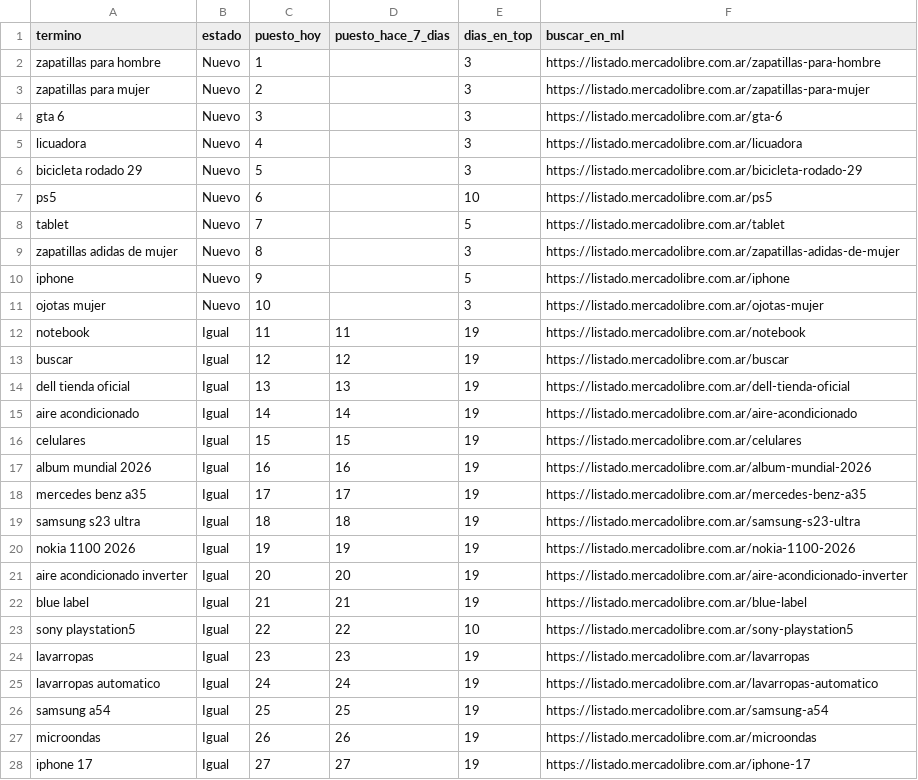
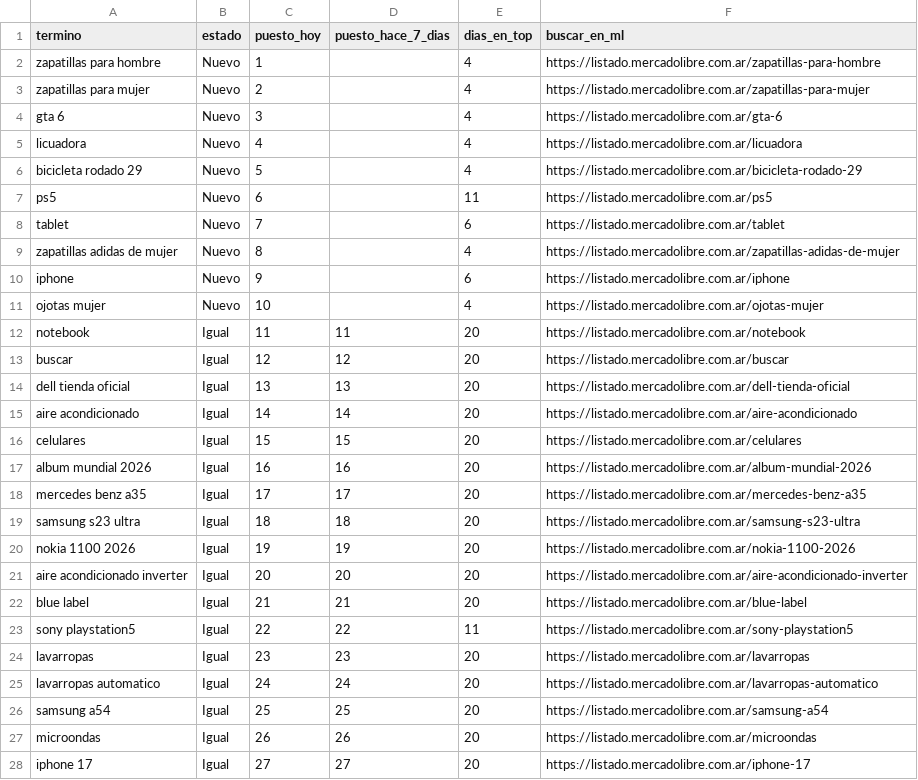
Before and after one commit to ojoalprecio-ar-nor/ojoalprecio-ar-nor.github.io, a CSV file: data/tendencias_busquedas.csv, drawn as a sheet; only a part is shown; the diff covers the shown part only.

```diff
--- a/data/tendencias_busquedas.csv
+++ b/data/tendencias_busquedas.csv
@@ -1,28 +1,28 @@
 termino;estado;puesto_hoy;puesto_hace_7_dias;dias_en_top;buscar_en_ml
-zapatillas para hombre;Nuevo;1;;3;https://listado.mercadolibre.com.ar/zapatillas-para-hombre
-zapatillas para mujer;Nuevo;2;;3;https://listado.mercadolibre.com.ar/zapatillas-para-mujer
-gta 6;Nuevo;3;;3;https://listado.mercadolibre.com.ar/gta-6
-licuadora;Nuevo;4;;3;https://listado.mercadolibre.com.ar/licuadora
-bicicleta rodado 29;Nuevo;5;;3;https://listado.mercadolibre.com.ar/bicicleta-rodado-29
-ps5;Nuevo;6;;10;https://listado.mercadolibre.com.ar/ps5
-tablet;Nuevo;7;;5;https://listado.mercadolibre.com.ar/tablet
-zapatillas adidas de mujer;Nuevo;8;;3;https://listado.mercadolibre.com.ar/zapatillas-adidas-de-mujer
-iphone;Nuevo;9;;5;https://listado.mercadolibre.com.ar/iphone
-ojotas mujer;Nuevo;10;;3;https://listado.mercadolibre.com.ar/ojotas-mujer
-notebook;Igual;11;11;19;https://listado.mercadolibre.com.ar/notebook
-buscar;Igual;12;12;19;https://listado.mercadolibre.com.ar/buscar
-dell tienda oficial;Igual;13;13;19;https://listado.mercadolibre.com.ar/dell-tienda-oficial
-aire acondicionado;Igual;14;14;19;https://listado.mercadolibre.com.ar/aire-acondicionado
-celulares;Igual;15;15;19;https://listado.mercadolibre.com.ar/celulares
-album mundial 2026;Igual;16;16;19;https://listado.mercadolibre.com.ar/album-mundial-2026
-mercedes benz a35;Igual;17;17;19;https://listado.mercadolibre.com.ar/mercedes-benz-a35
-samsung s23 ultra;Igual;18;18;19;https://listado.mercadolibre.com.ar/samsung-s23-ultra
-nokia 1100 2026;Igual;19;19;19;https://listado.mercadolibre.com.ar/nokia-1100-2026
-aire acondicionado inverter;Igual;20;20;19;https://listado.mercadolibre.com.ar/aire-acondicionado-inverter
-blue label;Igual;21;21;19;https://listado.mercadolibre.com.ar/blue-label
-sony playstation5;Igual;22;22;10;https://listado.mercadolibre.com.ar/sony-playstation5
-lavarropas;Igual;23;23;19;https://listado.mercadolibre.com.ar/lavarropas
-lavarropas automatico;Igual;24;24;19;https://listado.mercadolibre.com.ar/lavarropas-automatico
-samsung a54;Igual;25;25;19;https://listado.mercadolibre.com.ar/samsung-a54
-microondas;Igual;26;26;19;https://listado.mercadolibre.com.ar/microondas
-iphone 17;Igual;27;27;19;https://listado.mercadolibre.com.ar/iphone-17
+zapatillas para hombre;Nuevo;1;;4;https://listado.mercadolibre.com.ar/zapatillas-para-hombre
+zapatillas para mujer;Nuevo;2;;4;https://listado.mercadolibre.com.ar/zapatillas-para-mujer
+gta 6;Nuevo;3;;4;https://listado.mercadolibre.com.ar/gta-6
+licuadora;Nuevo;4;;4;https://listado.mercadolibre.com.ar/licuadora
+bicicleta rodado 29;Nuevo;5;;4;https://listado.mercadolibre.com.ar/bicicleta-rodado-29
+ps5;Nuevo;6;;11;https://listado.mercadolibre.com.ar/ps5
+tablet;Nuevo;7;;6;https://listado.mercadolibre.com.ar/tablet
+zapatillas adidas de mujer;Nuevo;8;;4;https://listado.mercadolibre.com.ar/zapatillas-adidas-de-mujer
+iphone;Nuevo;9;;6;https://listado.mercadolibre.com.ar/iphone
+ojotas mujer;Nuevo;10;;4;https://listado.mercadolibre.com.ar/ojotas-mujer
+notebook;Igual;11;11;20;https://listado.mercadolibre.com.ar/notebook
+buscar;Igual;12;12;20;https://listado.mercadolibre.com.ar/buscar
+dell tienda oficial;Igual;13;13;20;https://listado.mercadolibre.com.ar/dell-tienda-oficial
+aire acondicionado;Igual;14;14;20;https://listado.mercadolibre.com.ar/aire-acondicionado
+celulares;Igual;15;15;20;https://listado.mercadolibre.com.ar/celulares
+album mundial 2026;Igual;16;16;20;https://listado.mercadolibre.com.ar/album-mundial-2026
+mercedes benz a35;Igual;17;17;20;https://listado.mercadolibre.com.ar/mercedes-benz-a35
+samsung s23 ultra;Igual;18;18;20;https://listado.mercadolibre.com.ar/samsung-s23-ultra
+nokia 1100 2026;Igual;19;19;20;https://listado.mercadolibre.com.ar/nokia-1100-2026
+aire acondicionado inverter;Igual;20;20;20;https://listado.mercadolibre.com.ar/aire-acondicionado-inverter
+blue label;Igual;21;21;20;https://listado.mercadolibre.com.ar/blue-label
+sony playstation5;Igual;22;22;11;https://listado.mercadolibre.com.ar/sony-playstation5
+lavarropas;Igual;23;23;20;https://listado.mercadolibre.com.ar/lavarropas
+lavarropas automatico;Igual;24;24;20;https://listado.mercadolibre.com.ar/lavarropas-automatico
+samsung a54;Igual;25;25;20;https://listado.mercadolibre.com.ar/samsung-a54
+microondas;Igual;26;26;20;https://listado.mercadolibre.com.ar/microondas
+iphone 17;Igual;27;27;20;https://listado.mercadolibre.com.ar/iphone-17
```
Also changed, not shown: 23 edited cells elsewhere in this file, data/busquedas_historial.csv, data/tendencias_productos.csv, 1 other file.
